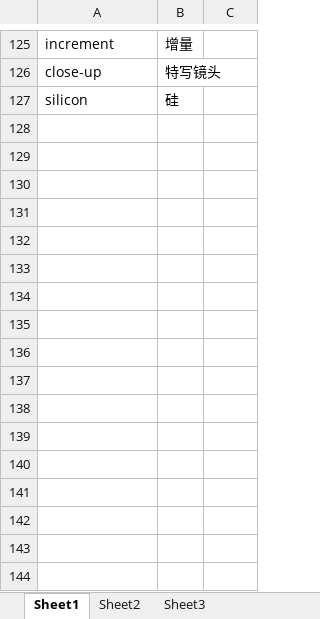
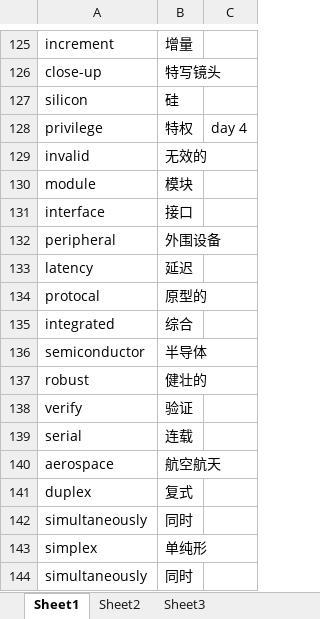
Before and after one commit to 1026869549/tr_data, an Excel workbook: 词库.xlsx, sheet Sheet1, drawn as a sheet; only a part is shown, gaps mark what is left out; values as stored, in another font and other column widths than the file's, no borders; the diff names each change by its address in the sheet, - before the commit and + after, or states it on an @@ line.

Commit message:
Add files via upload

```diff
--- a/词库.xlsx (sheet Sheet1)
+++ b/词库.xlsx (sheet Sheet1)
+row 128: privilege | 特权 | day 4
+row 129: invalid | 无效的
+row 130: module | 模块
+row 131: interface | 接口
+row 132: peripheral | 外围设备
+row 133: latency | 延迟
+row 134: protocal | 原型的
+row 135: integrated | 综合
+row 136: semiconductor | 半导体
+row 137: robust | 健壮的
+row 138: verify | 验证
+row 139: serial | 连载
+row 140: aerospace | 航空航天
+row 141: duplex | 复式
+row 142: simultaneously | 同时
+row 143: simplex | 单纯形
+row 144: simultaneously | 同时
```
